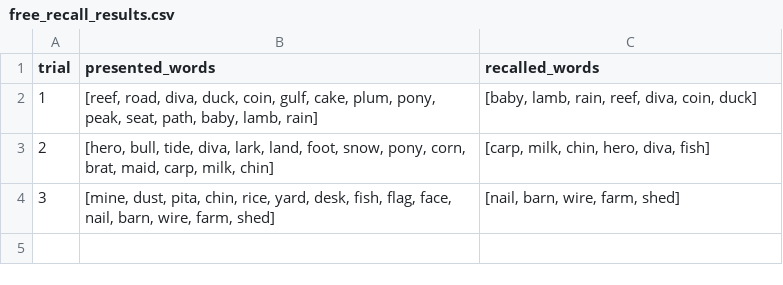
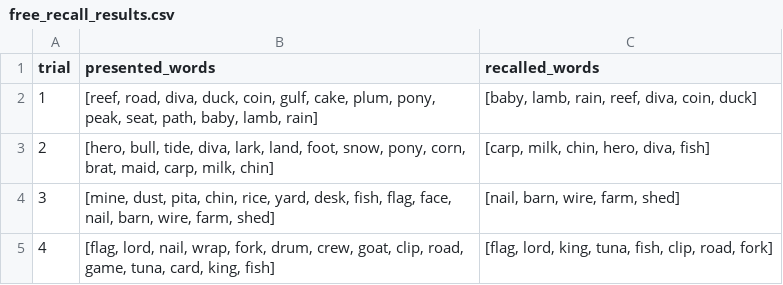
Before and after one commit to OliverJessen/AI-HC-Project1, a CSV file: recall_experiment/data/free_recall_results.csv, drawn as a sheet.

Commit message:
Serial recall bro
Vibe coding is the shit

```diff
--- a/recall_experiment/data/free_recall_results.csv
+++ b/recall_experiment/data/free_recall_results.csv
@@ -4 +4,2 @@ trial,presented_words,recalled_words
 3,"[mine, dust, pita, chin, rice, yard, desk, fish, flag, face, nail, barn, wire, farm, shed]","[nail, barn, wire, farm, shed]"
+4,"[flag, lord, nail, wrap, fork, drum, crew, goat, clip, road, game, tuna, card, king, fish]","[flag, lord, king, tuna, fish, clip, road, fork]"
```
Also changed, not shown: 3 other files.
